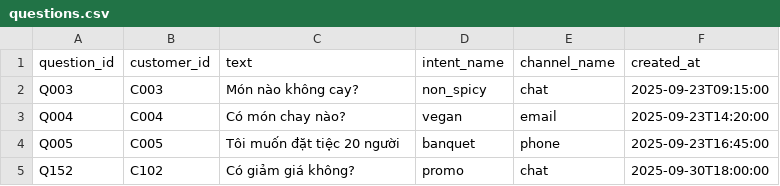
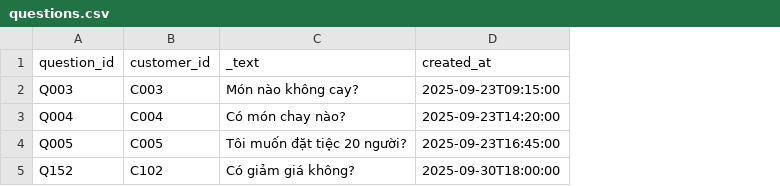
Before and after one commit to thanhhuynhk17/graph_rag, a CSV file: src/data/csv/questions.csv, drawn as a sheet; the diff names each change by its address in the sheet, - before the commit and + after, or states it on an @@ line.

```diff
--- a/src/data/csv/questions.csv
+++ b/src/data/csv/questions.csv
-column D (intent_name), rows 2-5: non_spicy | vegan | banquet | promo
-column E (channel_name), rows 2-5: chat | email | phone | chat
-C1: text
+C1: _text
-C4 (_text): Tôi muốn đặt tiệc 20 người
+C4 (_text): Tôi muốn đặt tiệc 20 người?
```
Also changed, not shown: src/data/csv/customers.csv, src/data/csv/dishes.csv, 8 other files.
